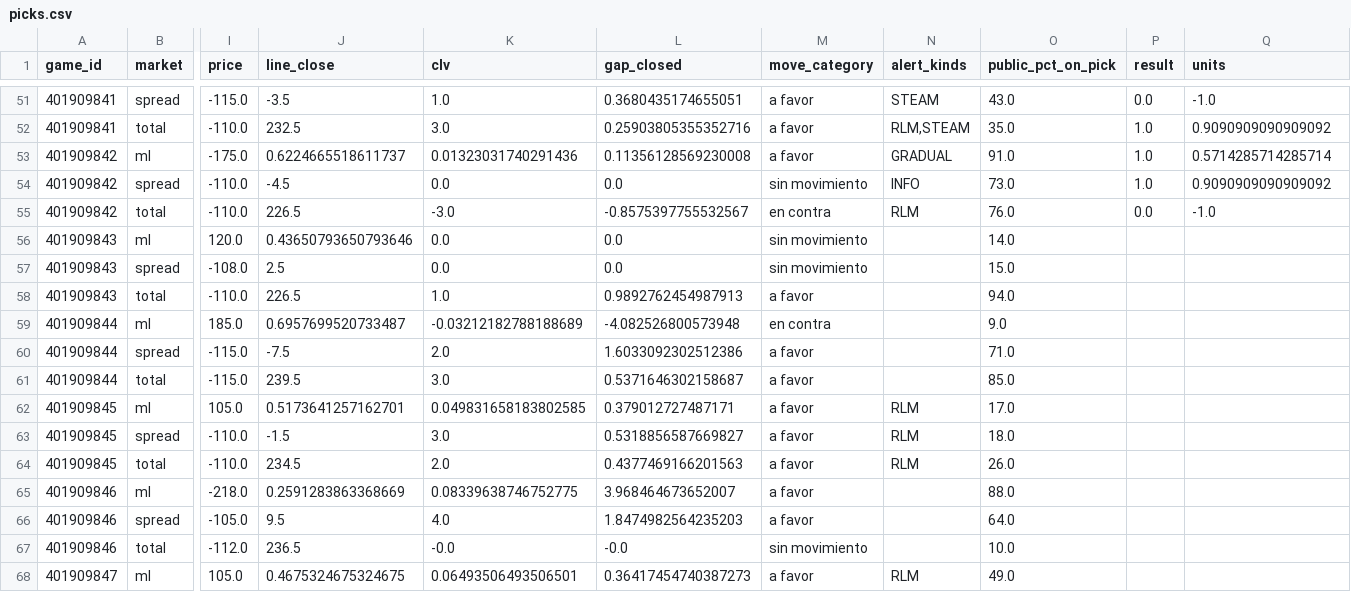
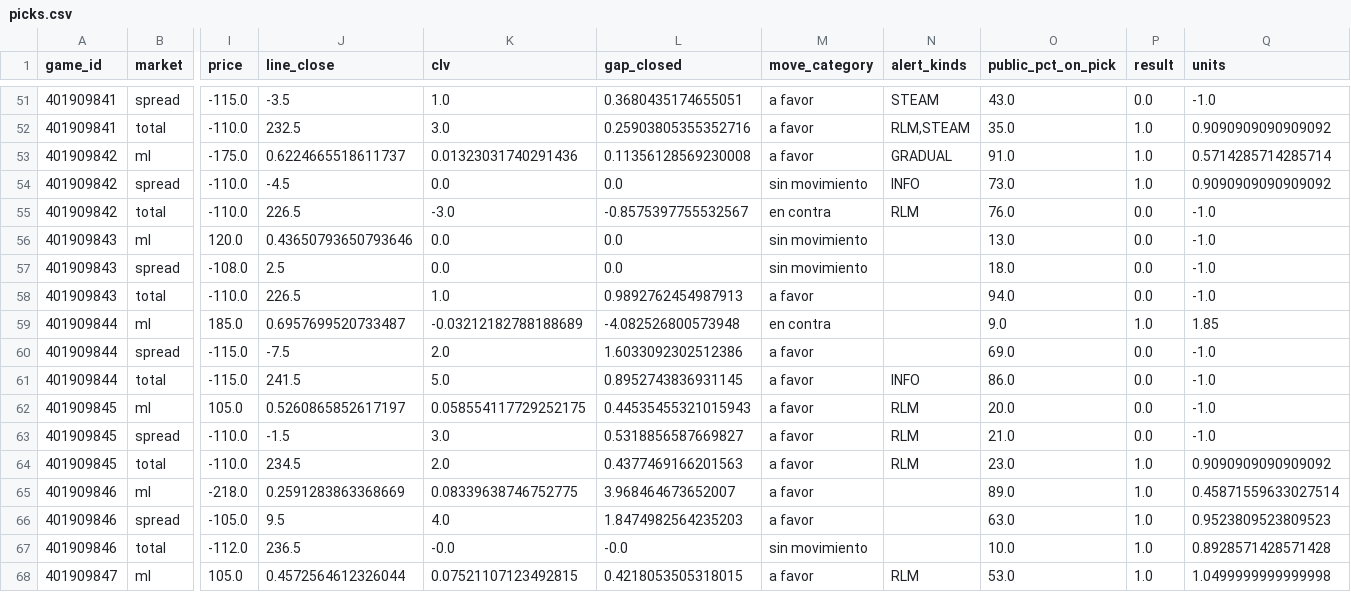
Before and after one commit to DaveBarracuda/nba-quant, a CSV file: ledger/picks.csv, drawn as a sheet; only a part is shown, gaps mark what is left out; the diff covers the shown part only; the diff names each change by its address in the sheet, - before the commit and + after, or states it on an @@ line.

Commit message:
chore(ledger): picks al 2026-10-24

```diff
--- a/ledger/picks.csv
+++ b/ledger/picks.csv
-O56 (public_pct_on_pick): 14.0
+O56 (public_pct_on_pick): 13.0
-P56:P58 (result): (empty)
+P56:P58 (result): 0.0
-Q56:Q58 (units): (empty)
+Q56:Q58 (units): -1.0
-O57 (public_pct_on_pick): 15.0
+O57 (public_pct_on_pick): 18.0
-P59 (result): (empty)
+P59 (result): 1.0
-Q59 (units): (empty)
+Q59 (units): 1.85
-O60 (public_pct_on_pick): 71.0
+O60 (public_pct_on_pick): 69.0
-P60:P63 (result): (empty)
+P60:P63 (result): 0.0
-Q60:Q63 (units): (empty)
+Q60:Q63 (units): -1.0
-J61 (line_close): 239.5
+J61 (line_close): 241.5
-K61 (clv): 3.0
+K61 (clv): 5.0
-L61 (gap_closed): 0.5371646302158687
+L61 (gap_closed): 0.8952743836931145
-N61 (alert_kinds): (empty)
+N61 (alert_kinds): INFO
-O61 (public_pct_on_pick): 85.0
+O61 (public_pct_on_pick): 86.0
-J62 (line_close): 0.5173641257162701
+J62 (line_close): 0.5260865852617197
-K62 (clv): 0.049831658183802585
+K62 (clv): 0.058554117729252175
-L62 (gap_closed): 0.379012727487171
+L62 (gap_closed): 0.44535455321015943
-O62 (public_pct_on_pick): 17.0
+O62 (public_pct_on_pick): 20.0
-O63 (public_pct_on_pick): 18.0
+O63 (public_pct_on_pick): 21.0
-O64 (public_pct_on_pick): 26.0
+O64 (public_pct_on_pick): 23.0
-P64:P68 (result): (empty)
+P64:P68 (result): 1.0
-Q64 (units): (empty)
+Q64 (units): 0.9090909090909092
-O65 (public_pct_on_pick): 88.0
+O65 (public_pct_on_pick): 89.0
-Q65 (units): (empty)
+Q65 (units): 0.45871559633027514
-O66 (public_pct_on_pick): 64.0
+O66 (public_pct_on_pick): 63.0
-Q66 (units): (empty)
+Q66 (units): 0.9523809523809523
-Q67 (units): (empty)
+Q67 (units): 0.8928571428571428
-J68 (line_close): 0.4675324675324675
+J68 (line_close): 0.4572564612326044
-K68 (clv): 0.06493506493506501
+K68 (clv): 0.07521107123492815
-L68 (gap_closed): 0.36417454740387273
+L68 (gap_closed): 0.4218053505318015
-O68 (public_pct_on_pick): 49.0
+O68 (public_pct_on_pick): 53.0
-Q68 (units): (empty)
+Q68 (units): 1.0499999999999998
```
Also changed, not shown: 80 edited cells elsewhere in this file, ledger/summary.csv, 1 other file.
